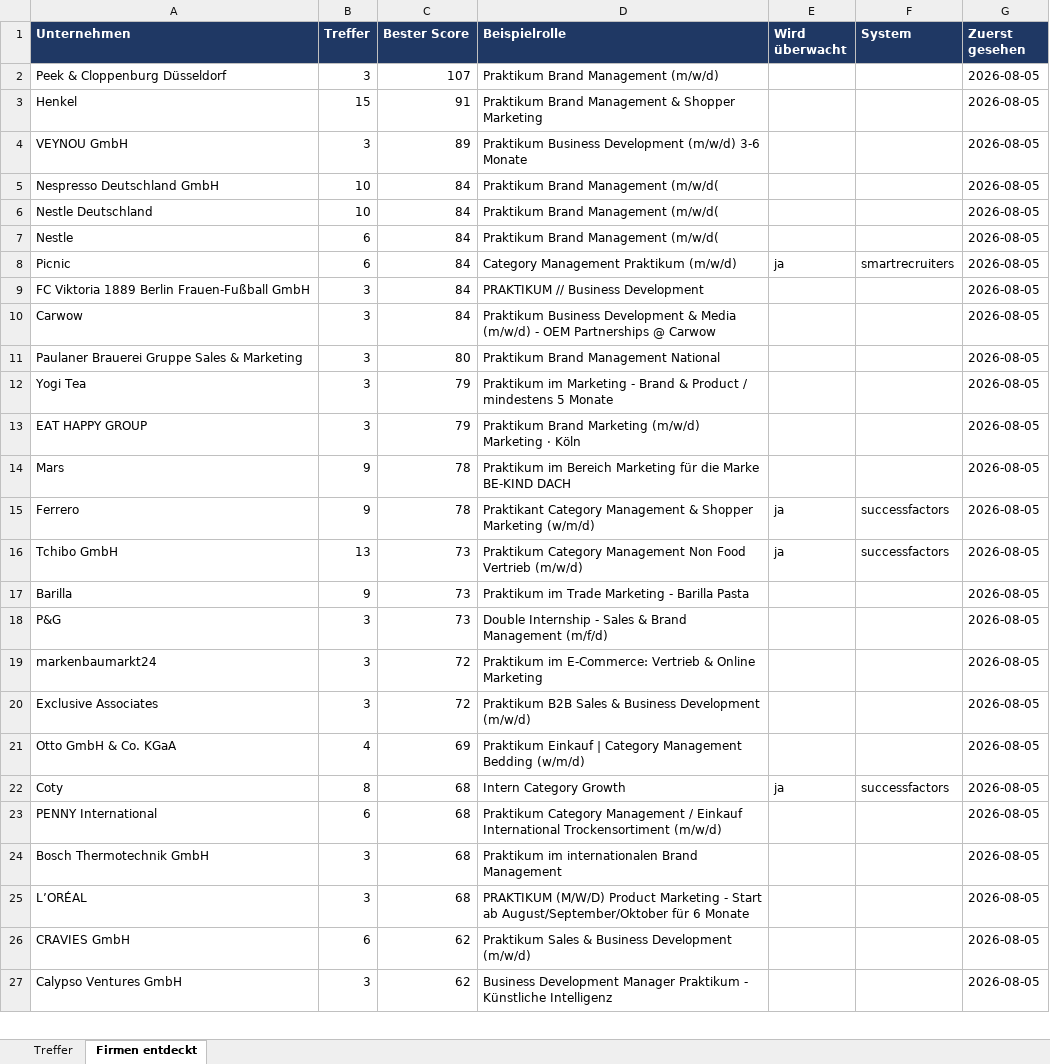
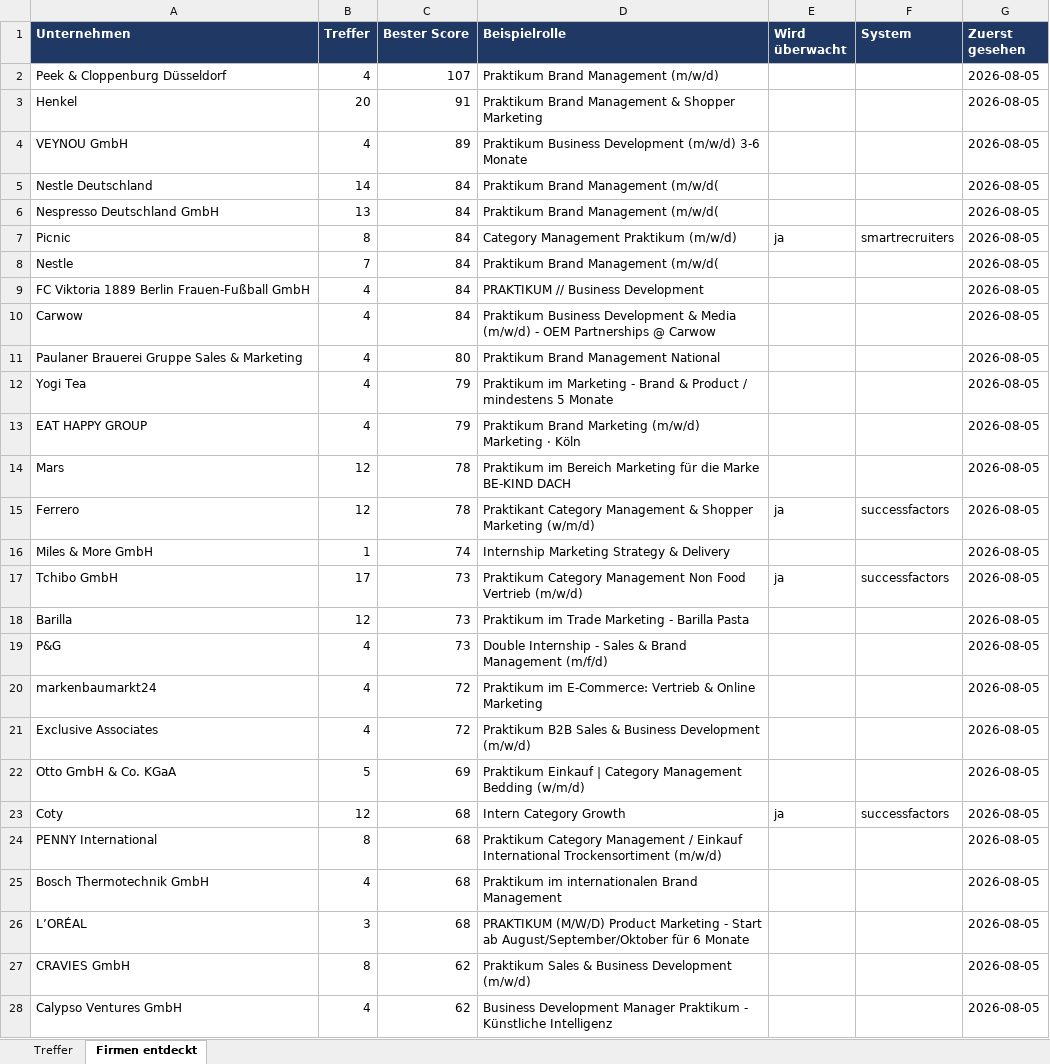
Before and after one commit to MathisKrug/Praktikum-Suchagent, an Excel workbook: docs/praktika.xlsx, sheet Firmen entdeckt, drawn as a sheet; only a part is shown; values as stored, in another font and other column widths than the file's, no borders; removed rows and columns are numbered as before the commit, all else as after; the diff covers the shown part only; the diff names each change by its address in the sheet, - before the commit and + after, or states it on an @@ line.

```diff
--- a/docs/praktika.xlsx (sheet Firmen entdeckt)
+++ b/docs/praktika.xlsx (sheet Firmen entdeckt)
-B2 (Treffer): 3
+B2 (Treffer): 4
-B3 (Treffer): 15
+B3 (Treffer): 20
-B4 (Treffer): 3
+B4 (Treffer): 4
-row 5: Nespresso Deutschland GmbH | 10 | 84 | Praktikum Brand Management (m/w/d( |  |  | 2026-08-05
-B5 (Treffer): 10
+B5 (Treffer): 14
-A6 (Unternehmen): Nestle
+A6 (Unternehmen): Nespresso Deutschland GmbH
-B6 (Treffer): 6
+B6 (Treffer): 13
-B7 (Treffer): 6
+B7 (Treffer): 8
+row 8: Nestle | 7 | 84 | Praktikum Brand Management (m/w/d( |  |  | 2026-08-05
-B9:B13 (Treffer): 3
+B9:B13 (Treffer): 4
-B14:B15 (Treffer): 9
+B14:B15 (Treffer): 12
+row 16: Miles & More GmbH | 1 | 74 | Internship Marketing Strategy & Delivery |  |  | 2026-08-05
-B17 (Treffer): 13
+B17 (Treffer): 17
-B18 (Treffer): 9
+B18 (Treffer): 12
-B19:B21 (Treffer): 3
+B19:B21 (Treffer): 4
-B22 (Treffer): 4
+B22 (Treffer): 5
-B23 (Treffer): 8
+B23 (Treffer): 12
-B24 (Treffer): 6
+B24 (Treffer): 8
-B25 (Treffer): 3
+B25 (Treffer): 4
-B27 (Treffer): 6
+B27 (Treffer): 8
-B28 (Treffer): 3
+B28 (Treffer): 4
```
Also changed, not shown: 23 edited cells elsewhere in this sheet, sheet Treffer, 2 other files.
